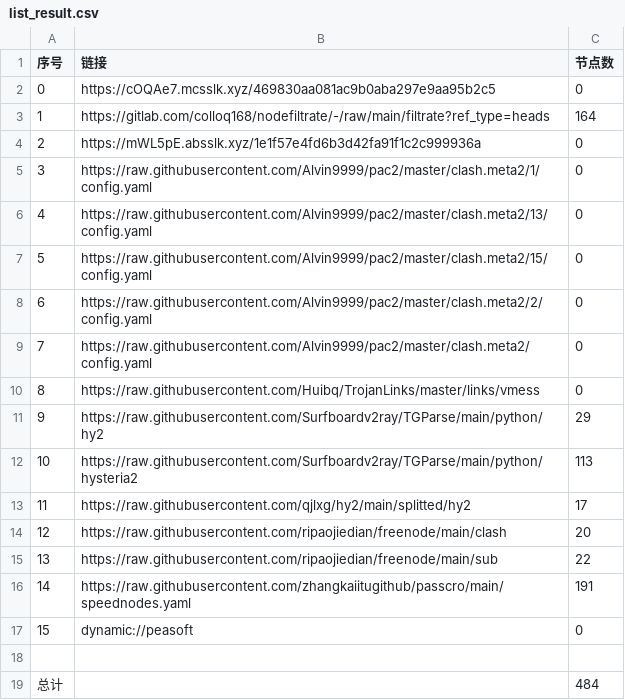
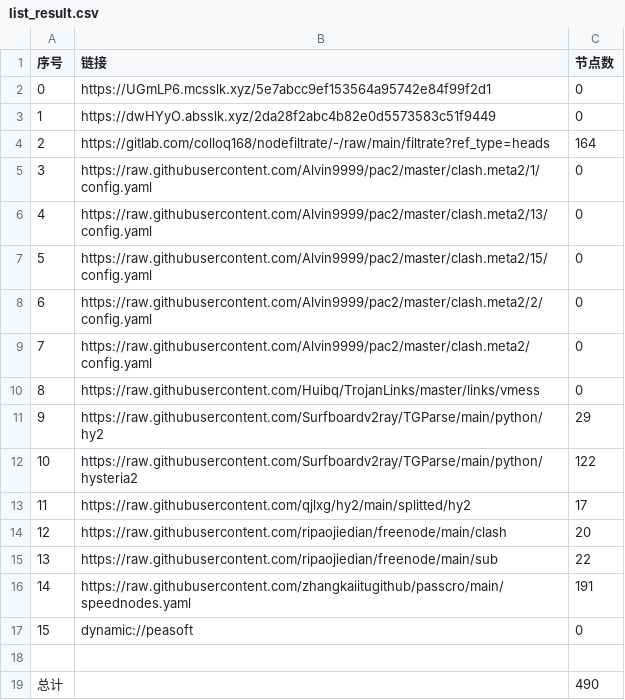
Before and after one commit to yg8080/AutoMergePublicNodes, a CSV file: list_result.csv, drawn as a sheet.

```diff
--- a/list_result.csv
+++ b/list_result.csv
@@ -1,5 +1,5 @@
 序号,链接,节点数
-0,https://cOQAe7.mcsslk.xyz/469830aa081ac9b0aba297e9aa95b2c5,0
-1,https://gitlab.com/colloq168/nodefiltrate/-/raw/main/filtrate?ref_type=heads,164
-2,https://mWL5pE.absslk.xyz/1e1f57e4fd6b3d42fa91f1c2c999936a,0
+0,https://UGmLP6.mcsslk.xyz/5e7abcc9ef153564a95742e84f99f2d1,0
+1,https://dwHYyO.absslk.xyz/2da28f2abc4b82e0d5573583c51f9449,0
+2,https://gitlab.com/colloq168/nodefiltrate/-/raw/main/filtrate?ref_type=heads,164
 3,https://raw.githubusercontent.com/Alvin9999/pac2/master/clash.meta2/1/config.yaml,0
@@ -11,3 +11,3 @@
 9,https://raw.githubusercontent.com/Surfboardv2ray/TGParse/main/python/hy2,29
-10,https://raw.githubusercontent.com/Surfboardv2ray/TGParse/main/python/hysteria2,113
+10,https://raw.githubusercontent.com/Surfboardv2ray/TGParse/main/python/hysteria2,122
 11,https://raw.githubusercontent.com/qjlxg/hy2/main/splitted/hy2,17
@@ -18,2 +18,2 @@
 
-总计,,484
+总计,,490
```
Also changed, not shown: 22 other files.
